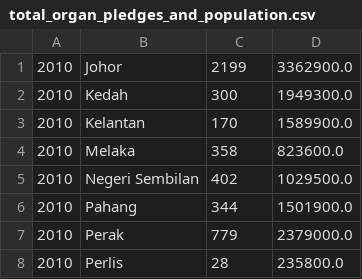
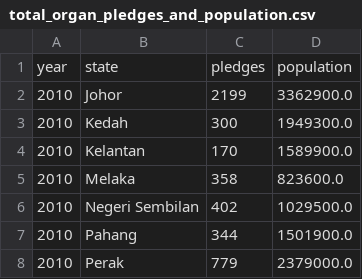
Before and after one commit to joshua-ethan-yap/FIT3179, a CSV file: assignment-2/data/total_organ_pledges_and_population.csv, drawn as a sheet; only a part is shown; the shorter side is filled out with more unchanged rows; the diff names each change by its address in the sheet, - before the commit and + after, or states it on an @@ line.

Commit message:
added headers for .csv

```diff
--- a/assignment-2/data/total_organ_pledges_and_population.csv
+++ b/assignment-2/data/total_organ_pledges_and_population.csv
+row 1: year | state | pledges | population
```
